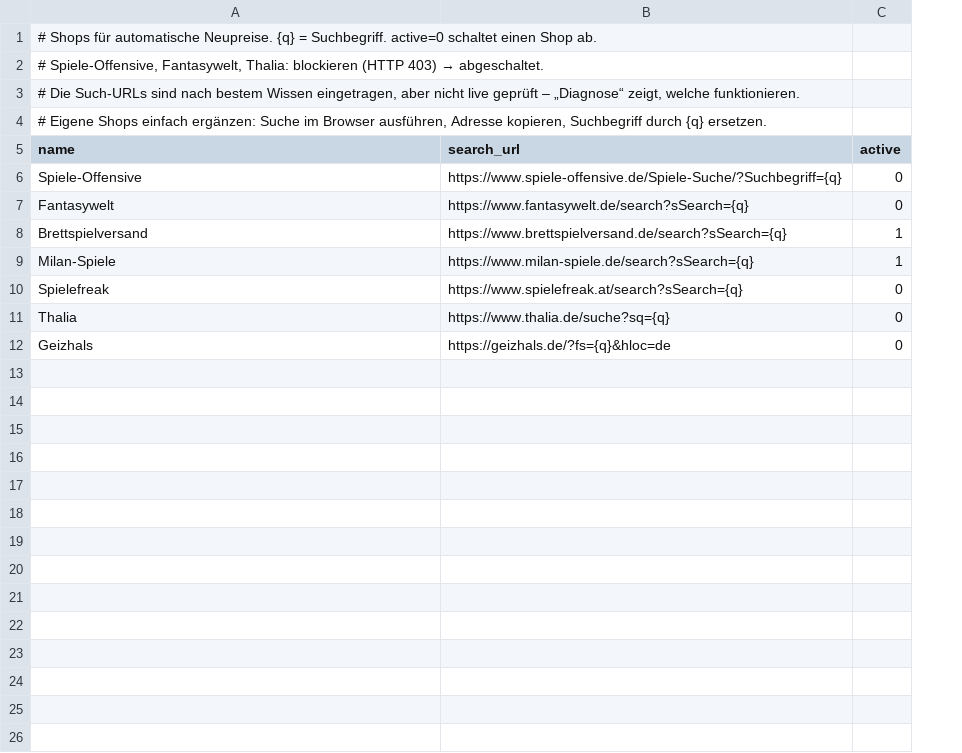
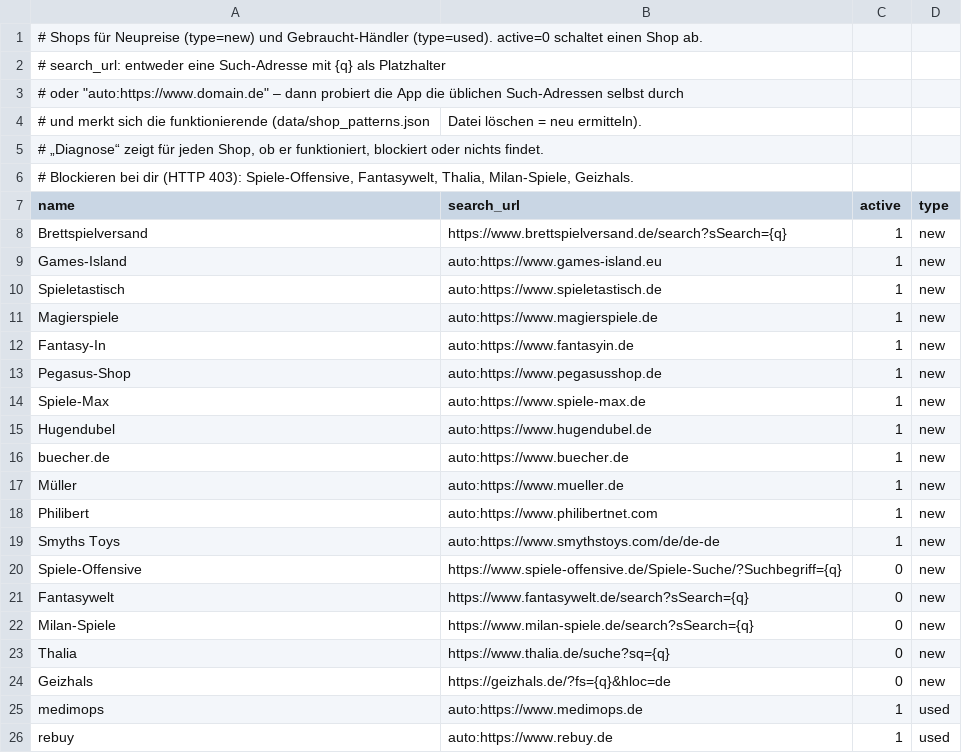
Before and after one commit to BrotiMcBrot/Brettspielscalper, a CSV file: app/shops.csv, drawn as a sheet; removed rows and columns are numbered as before the commit, all else as after; the diff names each change by its address in the sheet, - before the commit and + after, or states it on an @@ line.

```diff
--- a/app/shops.csv
+++ b/app/shops.csv
+column D (type), rows 20-24: all new
-A1 (name): …Shops für automatische Neupreise. {q} = Suchbegriff. active=0 schaltet…
+A1 (name): …Shops für Neupreise (type=new) und Gebraucht-Händler (type=used). active=0 schaltet…
@@ A2 (name): # Spiele-Offensive, Fantasywelt, Thalia: blockieren (HTTP 403) → abgeschaltet. → # search_url: entweder eine Such-Adresse mit {q} als Platzhalter @@
-A3 (name): # Die Such-URLs sind nach bestem Wissen eingetragen, aber nicht live geprüft – „Diagnose“ zeigt, welche funktionieren.
+A3 (name): # oder "auto:https://www.domain.de" – dann probiert die App die üblichen Such-Adressen selbst durch
+row 4: # und merkt sich die funktionierende (data/shop_patterns.json | Datei löschen = neu ermitteln).
-A5 (name): # Eigene Shops einfach ergänzen: Suche im Browser ausführen, Adresse kopieren, Suchbegriff durch {q} ersetzen.
+A5 (name): # „Diagnose“ zeigt für jeden Shop, ob er funktioniert, blockiert oder nichts findet.
+row 6: # Blockieren bei dir (HTTP 403): Spiele-Offensive, Fantasywelt, Thalia, Milan-Spiele, Geizhals.
+row 9: Games-Island | auto:https://www.games-island.eu | 1 | new
+row 10: Spieletastisch | auto:https://www.spieletastisch.de | 1 | new
+row 11: Magierspiele | auto:https://www.magierspiele.de | 1 | new
+row 12: Fantasy-In | auto:https://www.fantasyin.de | 1 | new
+row 13: Pegasus-Shop | auto:https://www.pegasusshop.de | 1 | new
+row 14: Spiele-Max | auto:https://www.spiele-max.de | 1 | new
+row 15: Hugendubel | auto:https://www.hugendubel.de | 1 | new
+row 16: buecher.de | auto:https://www.buecher.de | 1 | new
+row 17: Müller | auto:https://www.mueller.de | 1 | new
+row 18: Philibert | auto:https://www.philibertnet.com | 1 | new
+row 19: Smyths Toys | auto:https://www.smythstoys.com/de/de-de | 1 | new
-C22 (active): 1
+C22 (active): 0
-row 10: Spielefreak | https://www.spielefreak.at/search?sSearch={q} | 0
+row 25: medimops | auto:https://www.medimops.de | 1 | used
+row 26: rebuy | auto:https://www.rebuy.de | 1 | used
```
Also changed, not shown: 12 other files.
